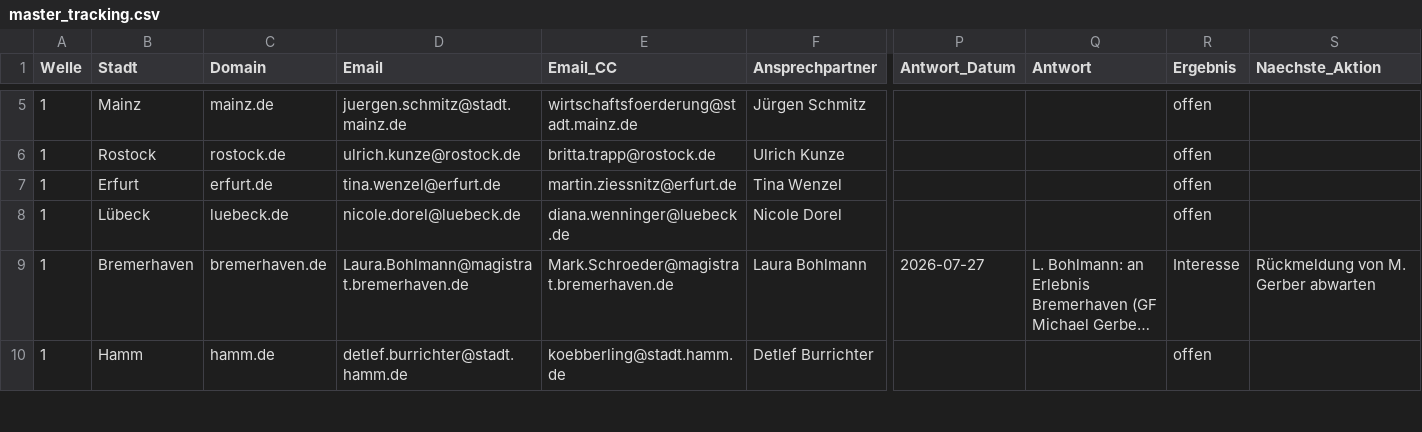
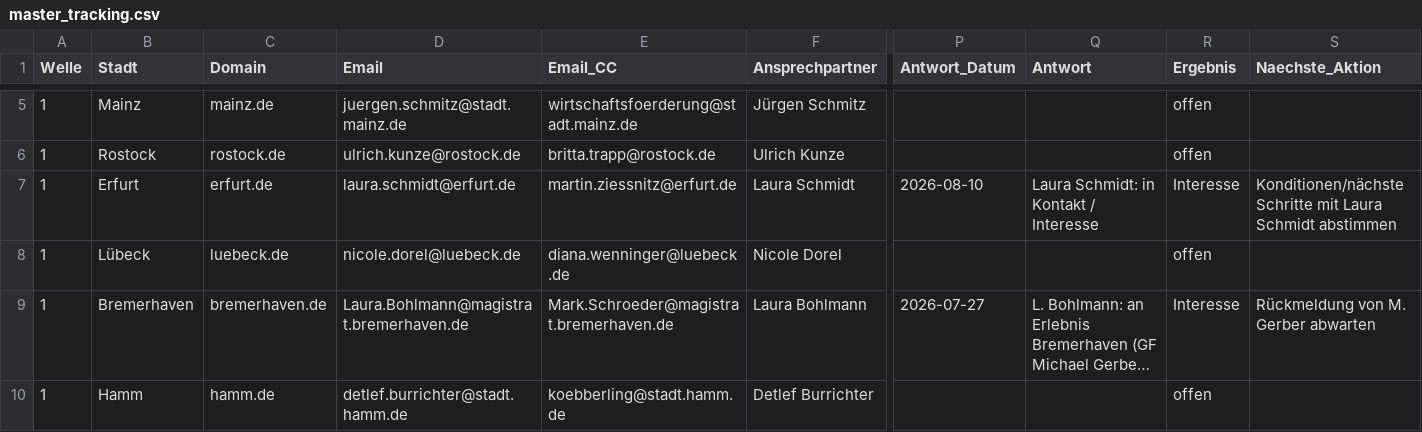
Before and after one commit to dariog-code/claude-recherche, a CSV file: outreach/master_tracking.csv, drawn as a sheet; only a part is shown, gaps mark what is left out; long unchanged cells end in …; the diff names each change by its address in the sheet, - before the commit and + after, or states it on an @@ line.

```diff
--- a/outreach/master_tracking.csv
+++ b/outreach/master_tracking.csv
-D7 (Email): tina.wenzel@erfurt.de
+D7 (Email): laura.schmidt@erfurt.de
-F7 (Ansprechpartner): Tina Wenzel
+F7 (Ansprechpartner): Laura Schmidt
-P7 (Antwort_Datum): (empty)
+P7 (Antwort_Datum): 2026-08-10
-Q7 (Antwort): (empty)
+Q7 (Antwort): Laura Schmidt: in Kontakt / Interesse
-R7 (Ergebnis): offen
+R7 (Ergebnis): Interesse
-S7 (Naechste_Aktion): (empty)
+S7 (Naechste_Aktion): Konditionen/nächste Schritte mit Laura Schmidt abstimmen
```
Also changed, not shown: 1 other file.
